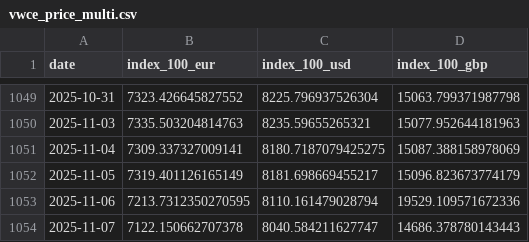
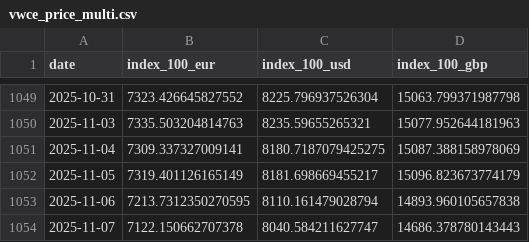
Before and after one commit to bankeronwheels-raph/quilt-outputs, a CSV file: vwce/vwce_price_multi.csv, drawn as a sheet; only a part is shown, gaps mark what is left out.

Commit message:
VWCE nightly: update CSVs

```diff
--- a/vwce/vwce_price_multi.csv
+++ b/vwce/vwce_price_multi.csv
@@ -1052,3 +1052,3 @@ date,index_100_eur,index_100_usd,index_100_gbp
 2025-11-05,7319.401126165149,8181.698669455217,15096.823673774179
-2025-11-06,7213.7312350270595,8110.161479028794,19529.109571672336
+2025-11-06,7213.7312350270595,8110.161479028794,14893.960105657838
 2025-11-07,7122.150662707378,8040.584211627747,14686.378780143443
```
Also changed, not shown: vwce/vwce_returns_horizons.csv, 2 other files.
